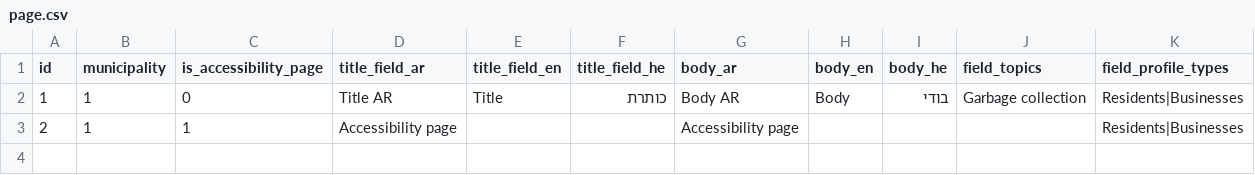
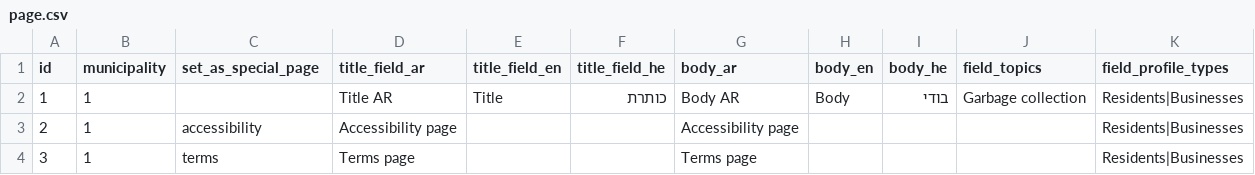
Before and after one commit to Gizra/Municipality, a CSV file: server/hedley/modules/custom/hedley_migrate/csv/page.csv, drawn as a sheet.

```diff
--- a/server/hedley/modules/custom/hedley_migrate/csv/page.csv
+++ b/server/hedley/modules/custom/hedley_migrate/csv/page.csv
@@ -1,3 +1,4 @@
-id,municipality,is_accessibility_page,title_field_ar,title_field_en,title_field_he,body_ar,body_en,body_he,field_topics,field_profile_types
-1,1,0,Title AR,Title,כותרת,Body AR,Body,בודי,Garbage collection,Residents|Businesses
-2,1,1,Accessibility page,,,Accessibility page,,,,Residents|Businesses
+id,municipality,set_as_special_page,title_field_ar,title_field_en,title_field_he,body_ar,body_en,body_he,field_topics,field_profile_types
+1,1,,Title AR,Title,כותרת,Body AR,Body,בודי,Garbage collection,Residents|Businesses
+2,1,accessibility,Accessibility page,,,Accessibility page,,,,Residents|Businesses
+3,1,terms,Terms page,,,Terms page,,,,Residents|Businesses
```
Also changed, not shown: server/hedley/modules/custom/hedley_migrate/csv/municipality.csv, 10 other files.
